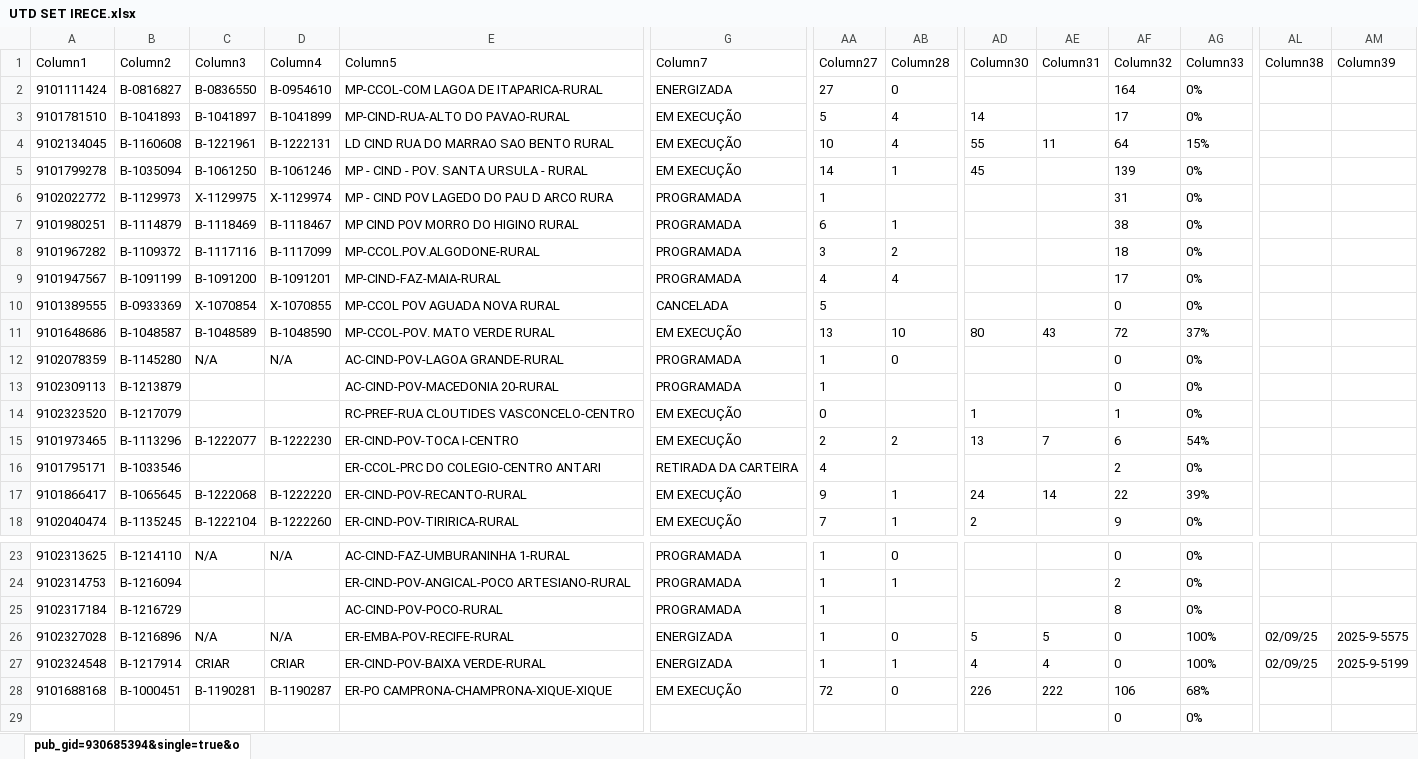
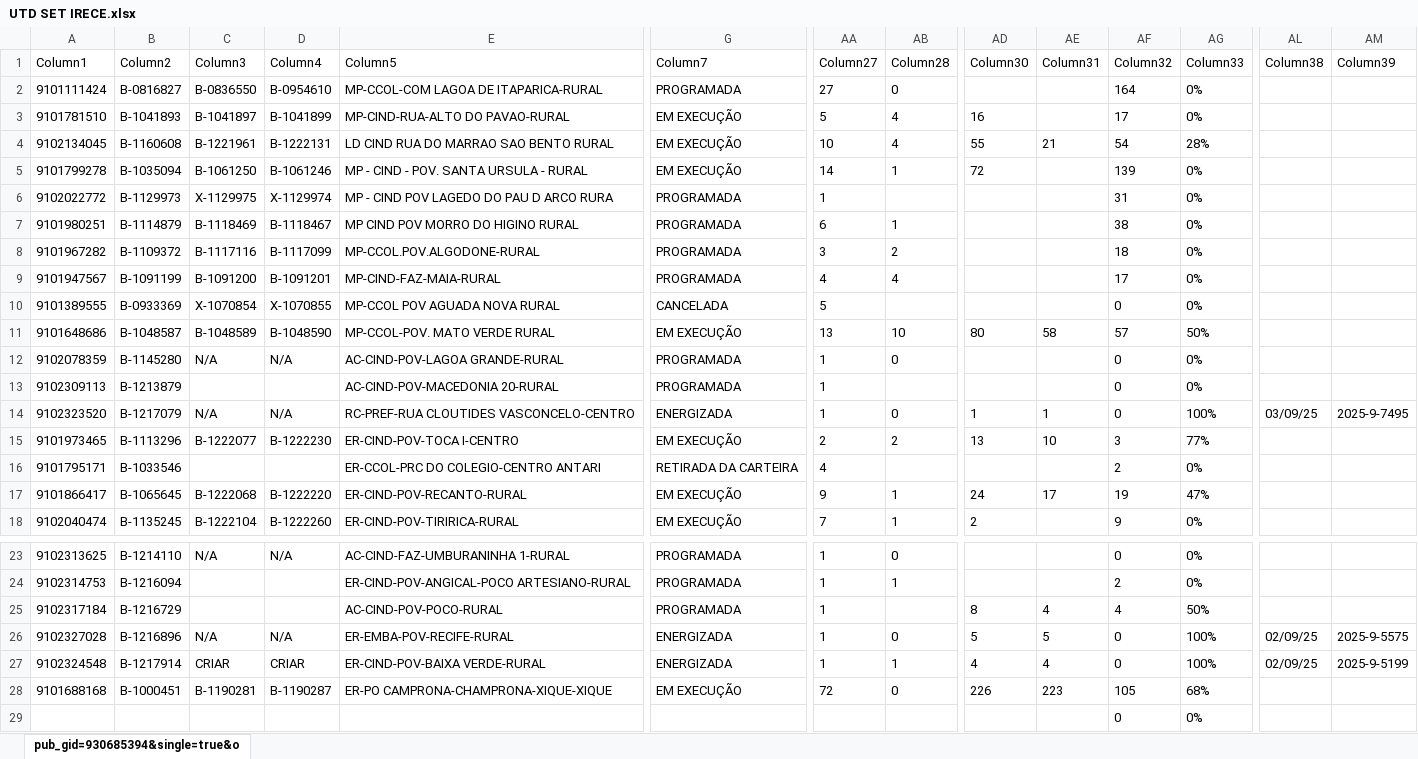
Before and after one commit to joaovctdev/ProgramacaoNortetech, an Excel workbook: UTD SET IRECE.xlsx, sheet pub_gid=930685394&single=true&o, drawn as a sheet; only a part is shown, gaps mark what is left out; values as stored, in another font and other column widths than the file's, no borders; table styles not drawn; the diff names each change by its address in the sheet, - before the commit and + after, or states it on an @@ line.

Commit message:
UPDT DATA

```diff
--- a/UTD SET IRECE.xlsx (sheet pub_gid=930685394&single=true&o)
+++ b/UTD SET IRECE.xlsx (sheet pub_gid=930685394&single=true&o)
-G2 (Column7): ENERGIZADA
+G2 (Column7): PROGRAMADA
-AD3 (Column30): 14
+AD3 (Column30): 16
-AE4 (Column31): 11
+AE4 (Column31): 21
-AF4 (Column32): 64
+AF4 (Column32): 54
-AG4 (Column33): 15%
+AG4 (Column33): 28%
-AD5 (Column30): 45
+AD5 (Column30): 72
-AE11 (Column31): 43
+AE11 (Column31): 58
-AF11 (Column32): 72
+AF11 (Column32): 57
-AG11 (Column33): 37%
+AG11 (Column33): 50%
-C14 (Column3): (empty)
+C14 (Column3): N/A
-D14 (Column4): (empty)
+D14 (Column4): N/A
-G14 (Column7): EM EXECUÇÃO
+G14 (Column7): ENERGIZADA
-AA14 (Column27): 0
+AA14 (Column27): 1
-AB14 (Column28): (empty)
+AB14 (Column28): 0
-AE14 (Column31): (empty)
+AE14 (Column31): 1
-AF14 (Column32): 1
+AF14 (Column32): 0
-AG14 (Column33): 0%
+AG14 (Column33): 100%
-AL14 (Column38): (empty)
+AL14 (Column38): 03/09/25
-AM14 (Column39): (empty)
+AM14 (Column39): 2025-9-7495
-AE15 (Column31): 7
+AE15 (Column31): 10
-AF15 (Column32): 6
+AF15 (Column32): 3
-AG15 (Column33): 54%
+AG15 (Column33): 77%
-AE17 (Column31): 14
+AE17 (Column31): 17
-AF17 (Column32): 22
+AF17 (Column32): 19
-AG17 (Column33): 39%
+AG17 (Column33): 47%
-AD25 (Column30): (empty)
+AD25 (Column30): 8
-AE25 (Column31): (empty)
+AE25 (Column31): 4
-AF25 (Column32): 8
+AF25 (Column32): 4
-AG25 (Column33): 0%
+AG25 (Column33): 50%
-AE28 (Column31): 222
+AE28 (Column31): 223
-AF28 (Column32): 106
+AF28 (Column32): 105
```
Also changed, not shown: PROGRAMACAO - SET.xlsx, 2 other files.
